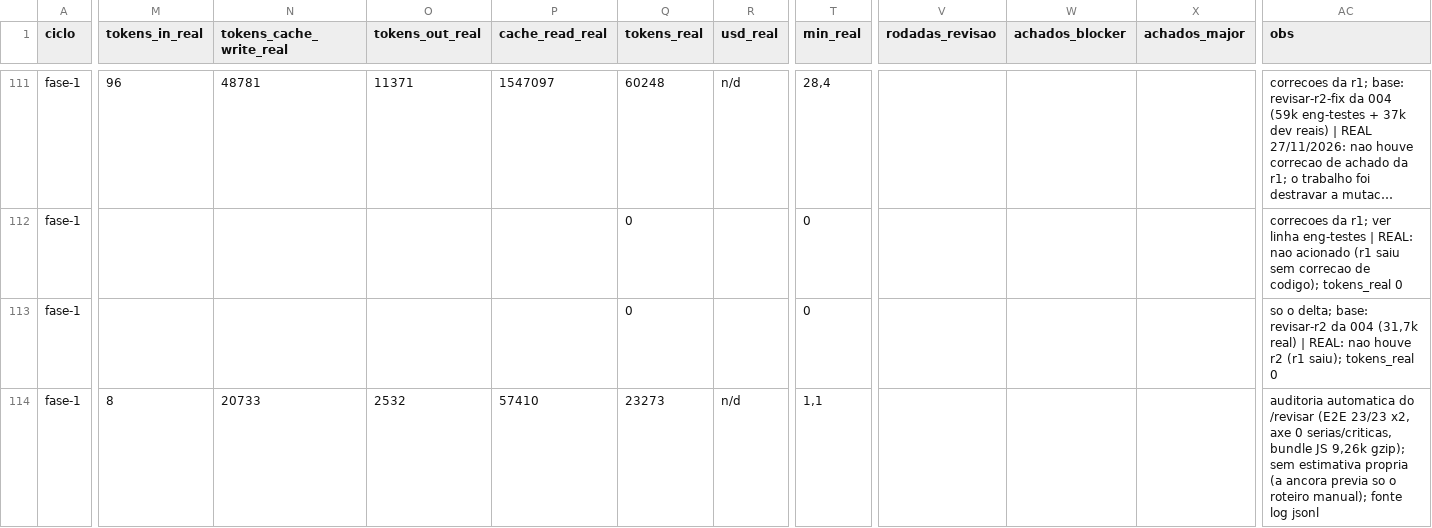
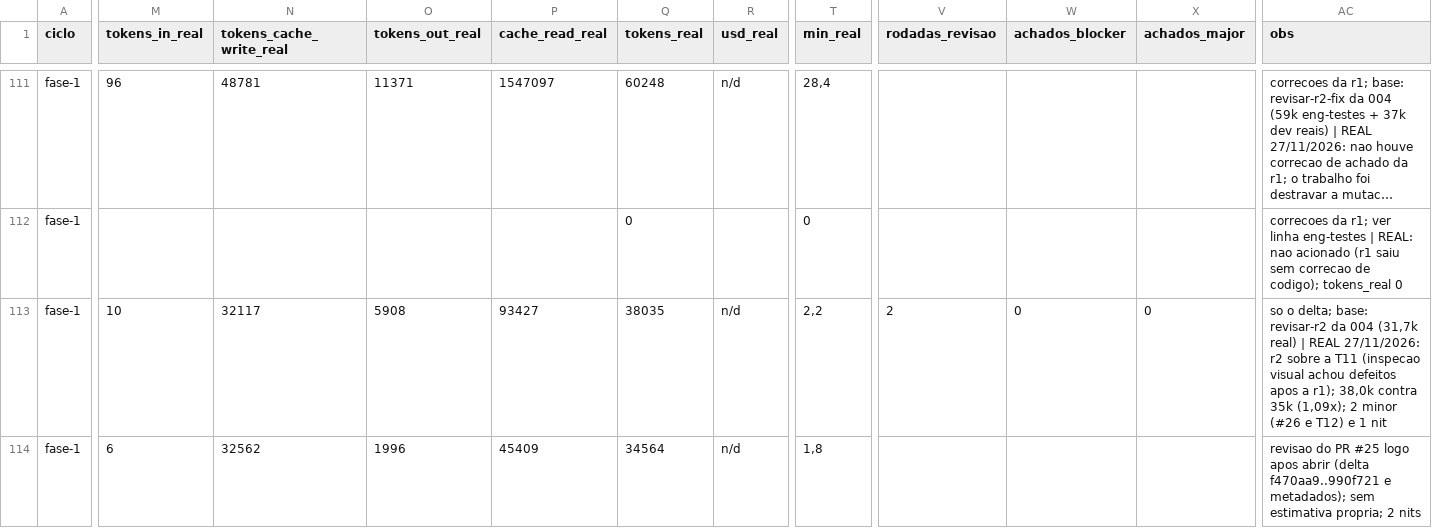
Before and after one commit to axmbo/sudoku-pwa, a CSV file: docs/process/metrics.csv, drawn as a sheet; only a part is shown, gaps mark what is left out; the shorter side is filled out with more unchanged rows; long unchanged cells end in …; rows hold the shown columns only; the diff covers the shown part only; the diff names each change by its address in the sheet, - before the commit and + after, or states it on an @@ line.

```diff
--- a/docs/process/metrics.csv
+++ b/docs/process/metrics.csv
-M113 (tokens_in_real): (empty)
+M113 (tokens_in_real): 10
-N113 (tokens_cache_write_real): (empty)
+N113 (tokens_cache_write_real): 32117
-O113 (tokens_out_real): (empty)
+O113 (tokens_out_real): 5908
-P113 (cache_read_real): (empty)
+P113 (cache_read_real): 93427
-Q113 (tokens_real): 0
+Q113 (tokens_real): 38035
-R113 (usd_real): (empty)
+R113 (usd_real): n/d
-T113 (min_real): 0
+T113 (min_real): 2,2
-V113 (rodadas_revisao): (empty)
+V113 (rodadas_revisao): 2
-W113 (achados_blocker): (empty)
+W113 (achados_blocker): 0
-X113 (achados_major): (empty)
+X113 (achados_major): 0
-AC113 (obs): …real) | REAL: nao houve r2 (r1 saiu); tokens_real 0
+AC113 (obs): …real) | REAL 27/11/2026: r2 sobre a T11 (inspecao visual achou defeitos apos a r1); 38,0k contra 35k (1,09x); 2 minor (#26 e T12) e 1 nit
+row 114: fase-1 | 6 | 32562 | 1996 | 45409 | 34564 | n/d | 1,8 |  |  |  | revisao do PR #25 logo apos abrir (delta f470aa9..990f721 e metadados); sem estimativa propria; 2 nits
```
Also changed, not shown: 1 added row and 21 edited cells elsewhere in this file, 1 other file.
